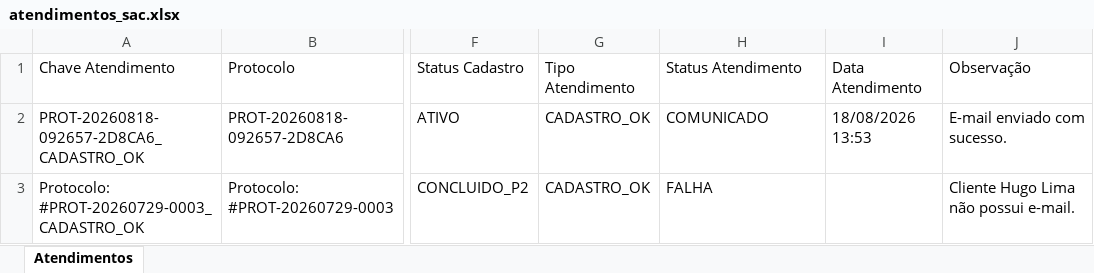
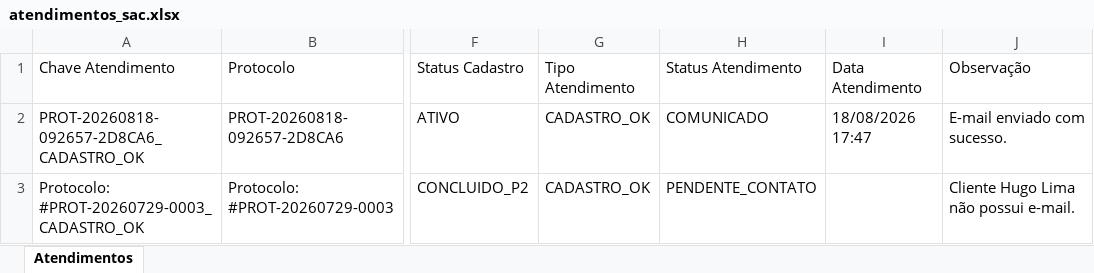
Before and after one commit to Sannyer3232/hyperautomation-equipe-1, an Excel workbook: ERP_Portal_Fake/Sistema_Integrador_Portal_Fake/atendimentos_sac.xlsx, sheet Atendimentos, drawn as a sheet; only a part is shown, gaps mark what is left out; values as stored, in another font and other column widths than the file's, no borders; the diff names each change by its address in the sheet, - before the commit and + after, or states it on an @@ line.

Commit message:
Aprimora processo SAC e registro de atendimentos

```diff
--- a/ERP_Portal_Fake/Sistema_Integrador_Portal_Fake/atendimentos_sac.xlsx (sheet Atendimentos)
+++ b/ERP_Portal_Fake/Sistema_Integrador_Portal_Fake/atendimentos_sac.xlsx (sheet Atendimentos)
-I2 (Data Atendimento): 18/08/2026 13:53
+I2 (Data Atendimento): 18/08/2026 17:47
-H3 (Status Atendimento): FALHA
+H3 (Status Atendimento): PENDENTE_CONTATO
```
Also changed, not shown: 1 other file.
